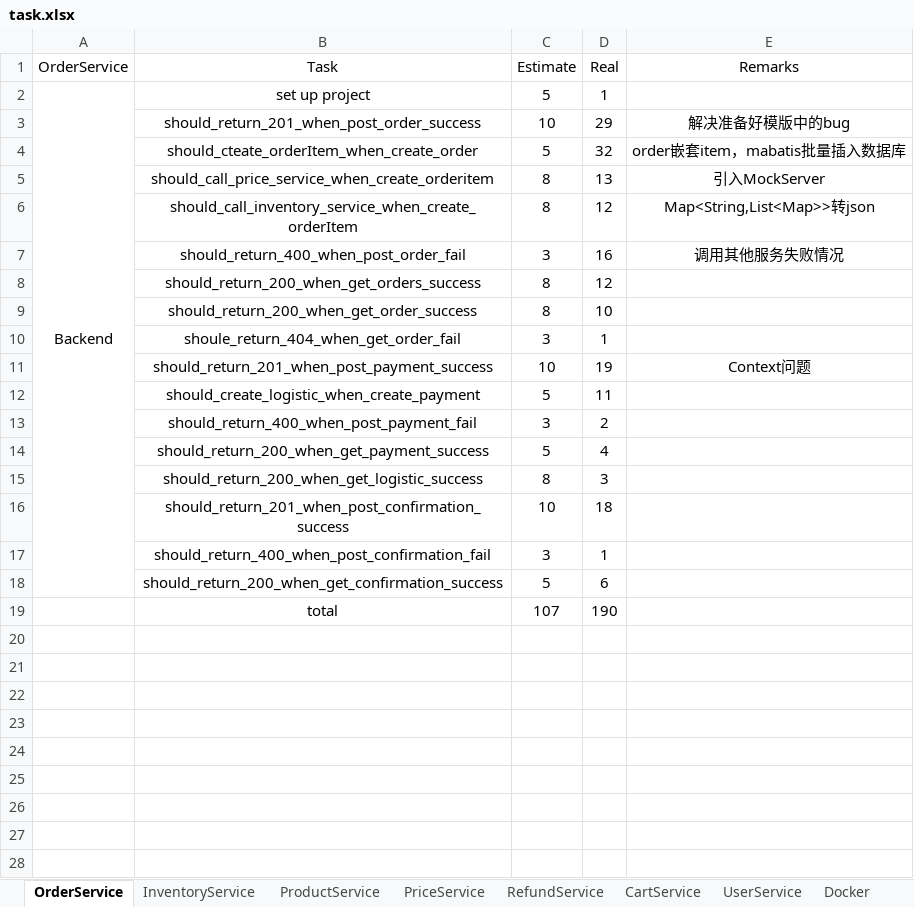
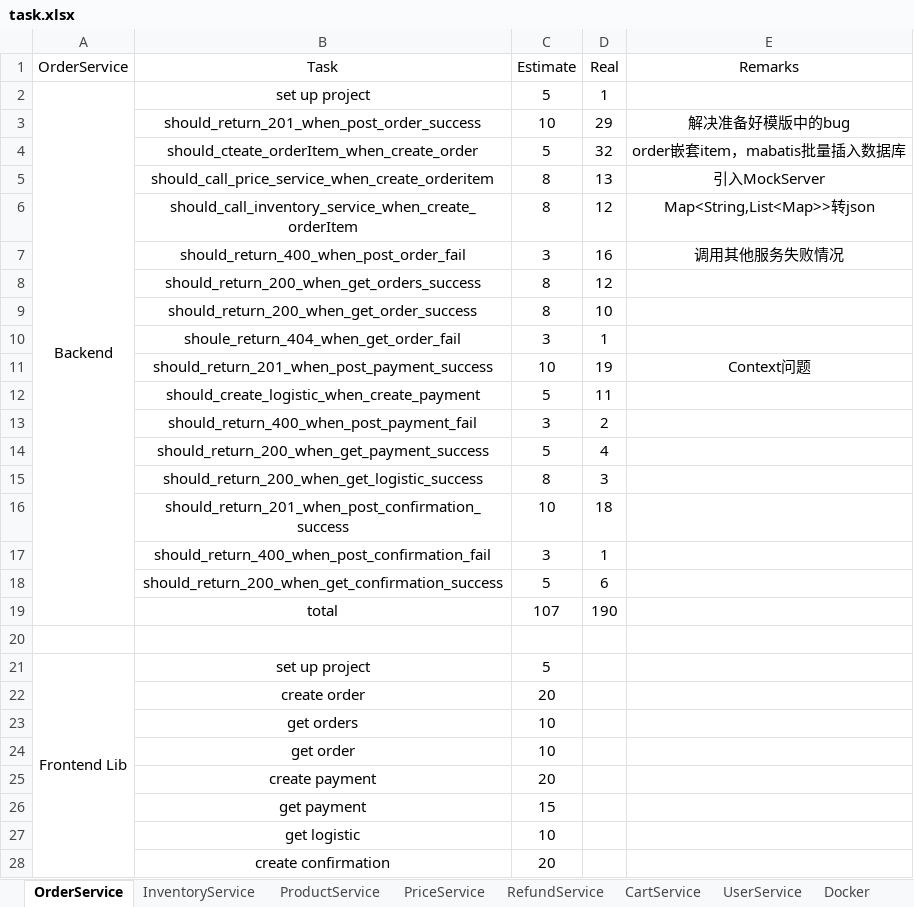
Before and after one commit to twzyliu/MicroService, an Excel workbook: task/task.xlsx, sheet OrderService, drawn as a sheet; only a part is shown; values as stored, in another font and other column widths than the file's, no borders; removed rows and columns are numbered as before the commit, all else as after; the diff covers the shown part only; the diff names each change by its address in the sheet, - before the commit and + after, or states it on an @@ line.

```diff
--- a/task/task.xlsx (sheet OrderService)
+++ b/task/task.xlsx (sheet OrderService)
-A2:A18 merged
+A2:A19 merged
+row 20: (empty)
+row 21: Frontend Lib | set up project | 5
+row 22:  | create order | 20
+row 23:  | get orders | 10
+row 24:  | get order | 10
+row 25:  | create payment | 20
+row 26:  | get payment | 15
+row 27:  | get logistic | 10
+row 28:  | create confirmation | 20
```
Also changed, not shown: 2 added rows elsewhere in this sheet, sheet total, sheet UserService, sheet InventoryService, sheet RefundService, sheet ProductService, sheet Extra, 2 more sheets, other sheet tabs, 11 other files.
